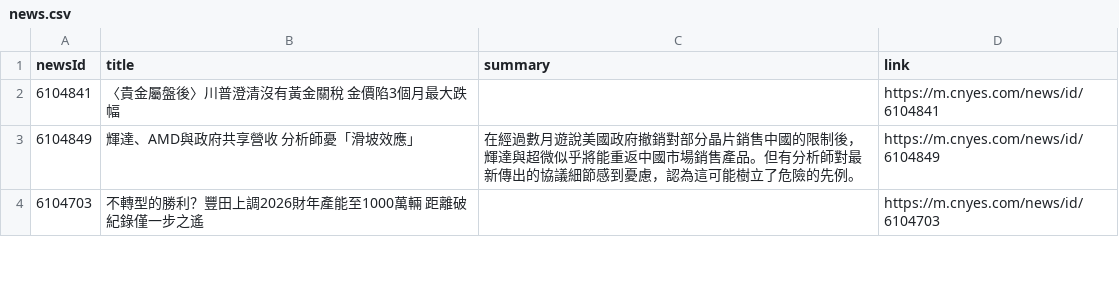
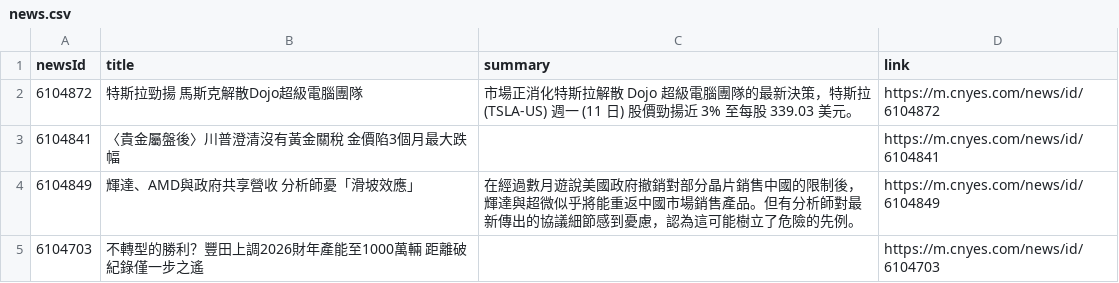
Before and after one commit to MaxDong168/test_github_actions, a CSV file: news.csv, drawn as a sheet; only a part is shown.

Commit message:
更新鉅亨網新聞

```diff
--- a/news.csv
+++ b/news.csv
@@ -1,2 +1,3 @@
 newsId,title,summary,link
+6104872,特斯拉勁揚 馬斯克解散Dojo超級電腦團隊,市場正消化特斯拉解散 Dojo 超級電腦團隊的最新決策，特斯拉 (TSLA-US) 週一 (11 日) 股價勁揚近 3% 至每股 339.03 美元。,https://m.cnyes.com/news/id/6104872
 6104841,〈貴金屬盤後〉川普澄清沒有黃金關稅 金價陷3個月最大跌幅,,https://m.cnyes.com/news/id/6104841
```
